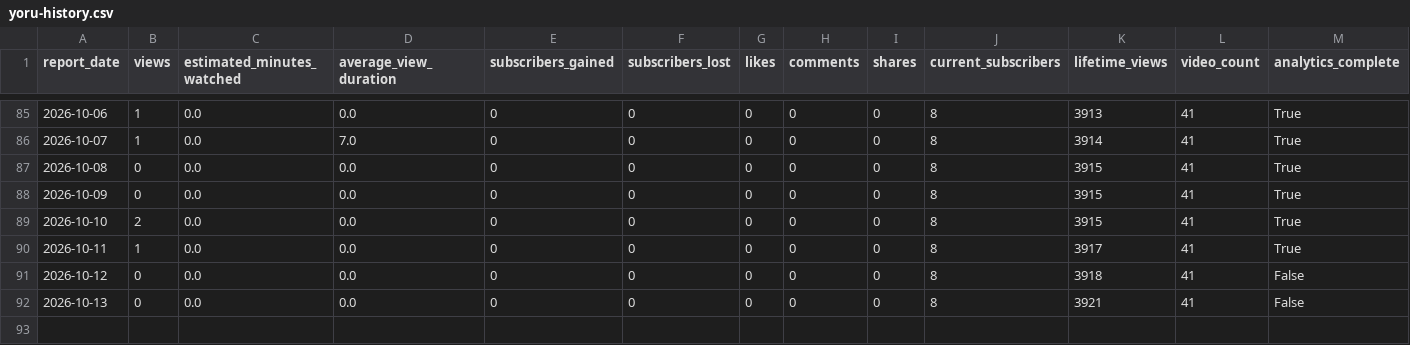
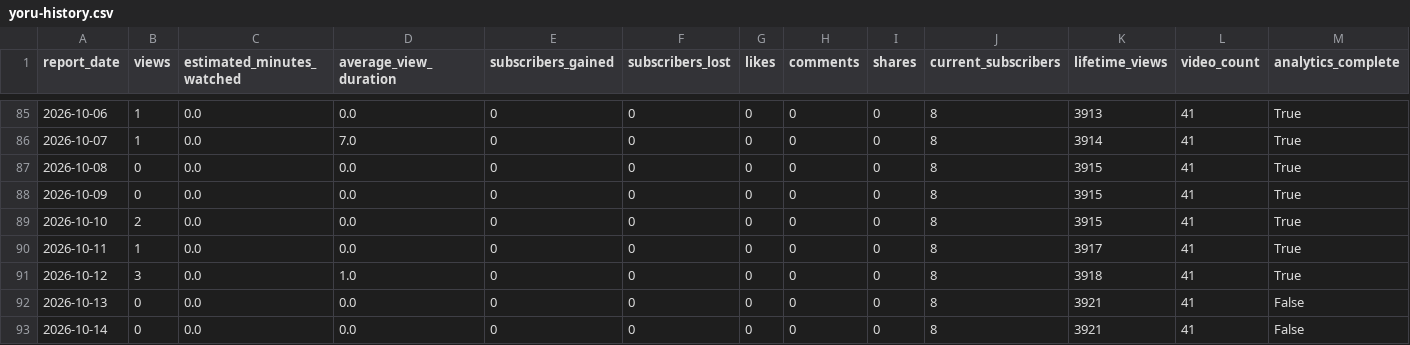
Before and after one commit to g124578f-cmyk/youtube-ai-manager, a CSV file: data/yoru-history.csv, drawn as a sheet; only a part is shown, gaps mark what is left out.

```diff
--- a/data/yoru-history.csv
+++ b/data/yoru-history.csv
@@ -90,3 +90,4 @@
 2026-10-11,1,0.0,0.0,0,0,0,0,0,8,3917,41,True
-2026-10-12,0,0.0,0.0,0,0,0,0,0,8,3918,41,False
+2026-10-12,3,0.0,1.0,0,0,0,0,0,8,3918,41,True
 2026-10-13,0,0.0,0.0,0,0,0,0,0,8,3921,41,False
+2026-10-14,0,0.0,0.0,0,0,0,0,0,8,3921,41,False
```
Also changed, not shown: data/aurix-history.csv, data/betty-history.csv, 12 other files.
